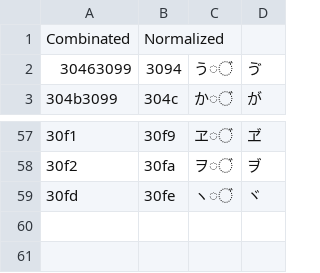
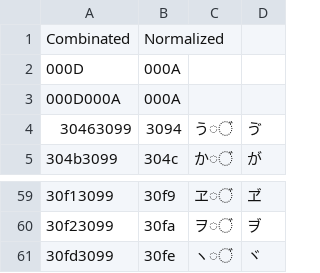
Before and after one commit to hidekatsu-izuno/jtc-utils-js, a CSV file: data/normalize.csv, drawn as a sheet; only a part is shown, gaps mark what is left out; the diff covers the shown part only.

```diff
--- a/data/normalize.csv
+++ b/data/normalize.csv
@@ -1,2 +1,4 @@
 Combinated,Normalized
+000D,000A,
+000D000A,000A,
 30463099,3094,う◌゙,ゔ
@@ -57,3 +59,3 @@ Combinated,Normalized
-30f1,30f9,ヱ◌゙,ヹ
-30f2,30fa,ヲ◌゙,ヺ
-30fd,30fe,ヽ◌゙,ヾ
+30f13099,30f9,ヱ◌゙,ヹ
+30f23099,30fa,ヲ◌゙,ヺ
+30fd3099,30fe,ヽ◌゙,ヾ
```
Also changed, not shown: 28 edited cells elsewhere in this file, 20 other files.
